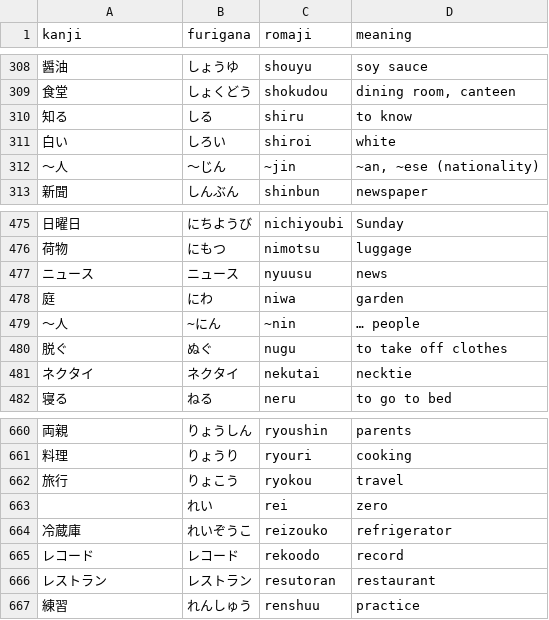
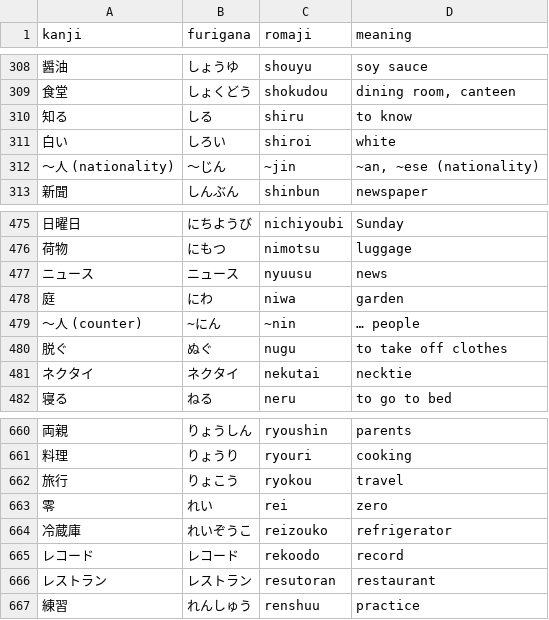
Before and after one commit to kpnn0100/japanese_learning_tool, a CSV file: resource/n5_words.csv, drawn as a sheet; only a part is shown, gaps mark what is left out.

```diff
--- a/resource/n5_words.csv
+++ b/resource/n5_words.csv
@@ -311,3 +311,3 @@ kanji,furigana,romaji,meaning
 白い,しろい,shiroi,white
-〜人,〜じん,~jin,"~an, ~ese (nationality)"
+〜人 (nationality),〜じん,~jin,"~an, ~ese (nationality)"
 新聞,しんぶん,shinbun,newspaper
@@ -478,3 +478,3 @@ kanji,furigana,romaji,meaning
 庭,にわ,niwa,garden
-〜人,~にん,~nin,… people
+〜人 (counter),~にん,~nin,… people
 脱ぐ,ぬぐ,nugu,to take off clothes
@@ -662,3 +662,3 @@ kanji,furigana,romaji,meaning
 旅行,りょこう,ryokou,travel
- ,れい,rei,zero
+零,れい,rei,zero
 冷蔵庫,れいぞうこ,reizouko,refrigerator
```
Also changed, not shown: resource/easy_to_forget_word.csv, 9 other files.
